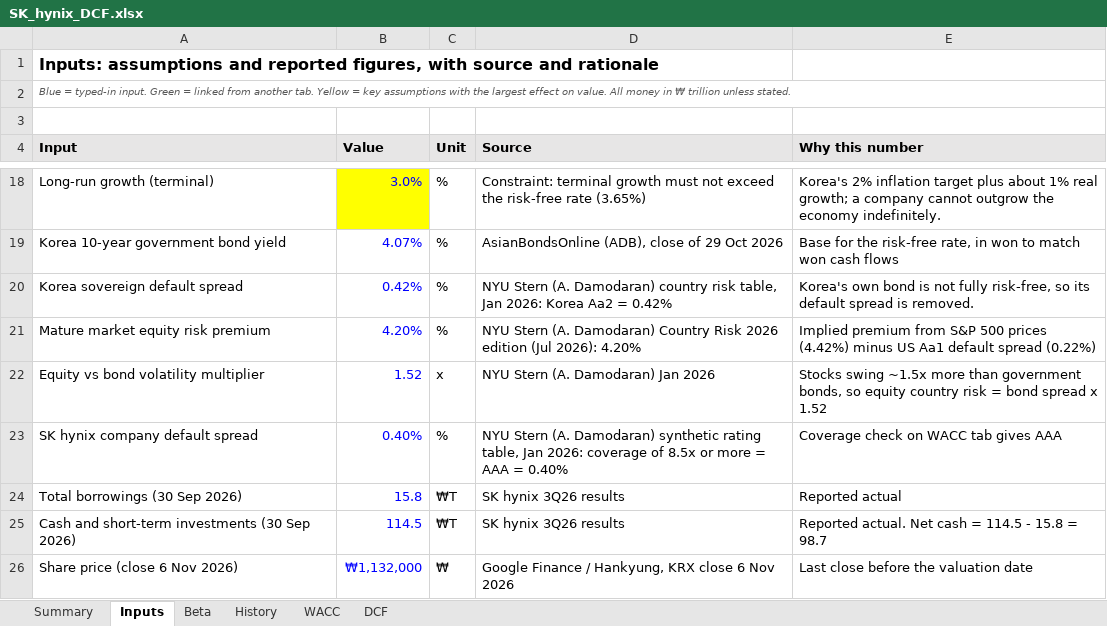
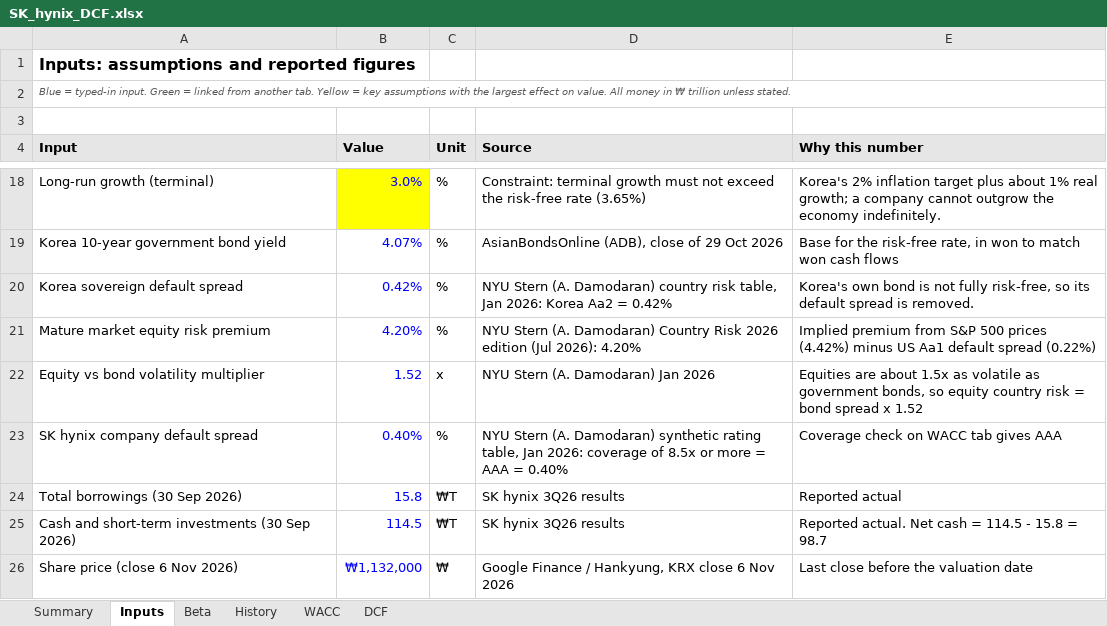
Before and after one commit to vibgyor22/sk-hynix-alt-data, an Excel workbook: docs/SK_hynix_DCF.xlsx, sheet Inputs, drawn as a sheet; only a part is shown, gaps mark what is left out; values as stored, in another font and other column widths than the file's, no borders; the diff names each change by its address in the sheet, - before the commit and + after, or states it on an @@ line.

```diff
--- a/docs/SK_hynix_DCF.xlsx (sheet Inputs)
+++ b/docs/SK_hynix_DCF.xlsx (sheet Inputs)
-A1 (Input): …and reported figures, with source and rationale
+A1 (Input): …and reported figures
-E22 (Why this number): Stocks swing ~1.5x more than government bonds,…
+E22 (Why this number): Equities are about 1.5x as volatile as government bonds,…
```
Also changed, not shown: sheet DCF, sheet Summary, sheet History, sheet WACC, sheet Beta.
